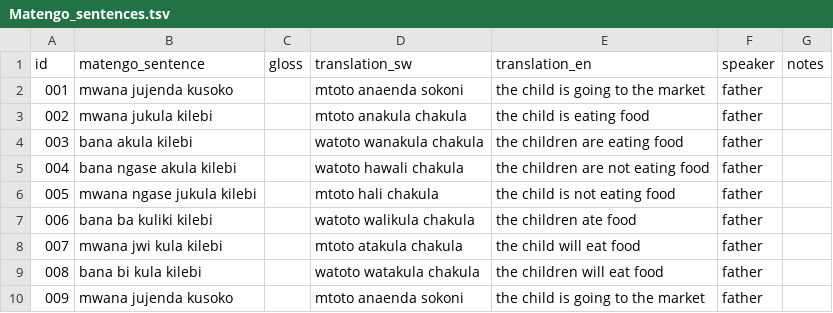
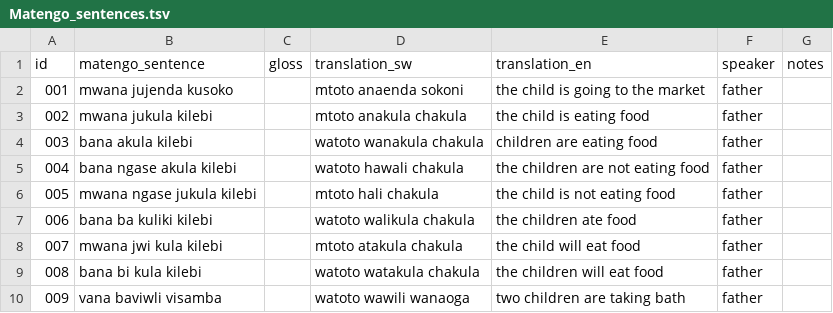
Before and after one commit to nora-MK03/Linguistics-Corpus, a TSV file: Matengo_sentences.tsv, drawn as a sheet.

Commit message:
matengo Data new version

```diff
--- a/Matengo_sentences.tsv
+++ b/Matengo_sentences.tsv
@@ -3,3 +3,3 @@
     002	mwana jukula kilebi		mtoto anakula chakula	the child is eating food	father
-    003	bana akula kilebi		watoto wanakula chakula	the children are eating food	father
+    003	bana akula kilebi		watoto wanakula chakula	children are eating food	father
     004	bana ngase akula kilebi		watoto hawali chakula	the children are not eating food	father
@@ -9,2 +9,2 @@
     008	bana bi kula kilebi		watoto watakula chakula	the children will eat food	father
-    009	mwana jujenda kusoko		mtoto anaenda sokoni	the child is going to the market	father
+009	vana baviwli visamba		watoto wawili wanaoga	two children are taking bath	father
```
